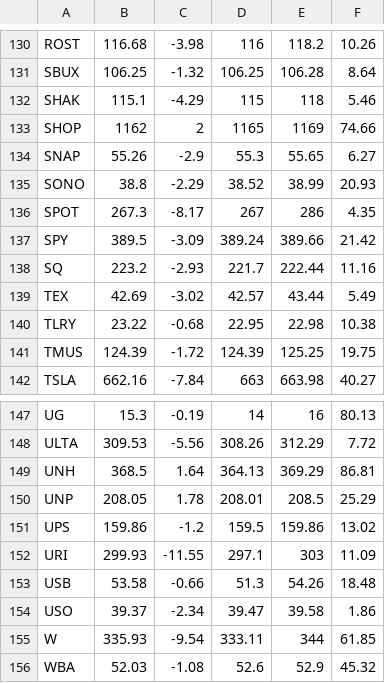
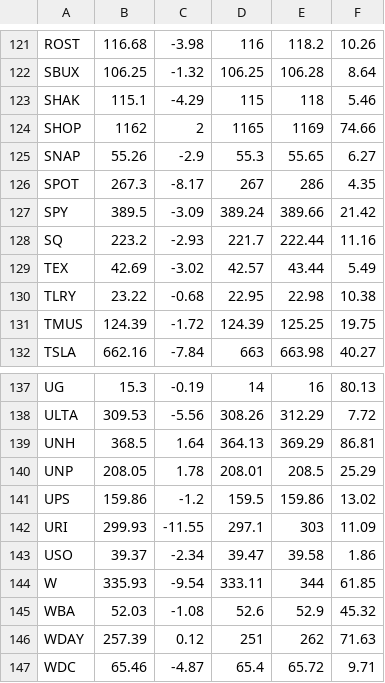
Before and after one commit to brandonsgh123127/Machine-Learning-Stocks, a CSV file: V1/data/watchlist/default.csv, drawn as a sheet; only a part is shown, gaps mark what is left out; the shorter side is filled out with more unchanged rows; the diff covers the shown part only.

```diff
--- a/V1/data/watchlist/default.csv
+++ b/V1/data/watchlist/default.csv
@@ -134,3 +125,2 @@ SHOP,1162,2,1165,1169,74.66
 SNAP,55.26,-2.9,55.3,55.65,6.27
-SONO,38.8,-2.29,38.52,38.99,20.93
 SPOT,267.3,-8.17,267,286,4.35
@@ -152,3 +142,2 @@ UPS,159.86,-1.2,159.5,159.86,13.02
 URI,299.93,-11.55,297.1,303,11.09
-USB,53.58,-0.66,51.3,54.26,18.48
 USO,39.37,-2.34,39.47,39.58,1.86
```
Also changed, not shown: 9 removed rows elsewhere in this file, 8 other files.
